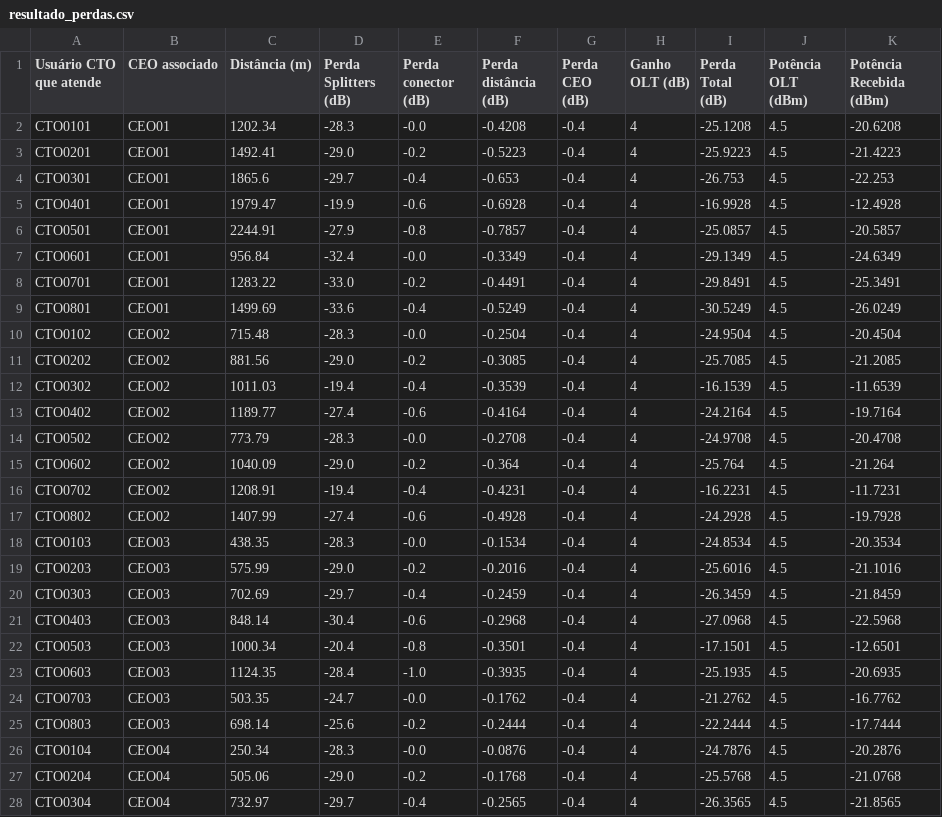
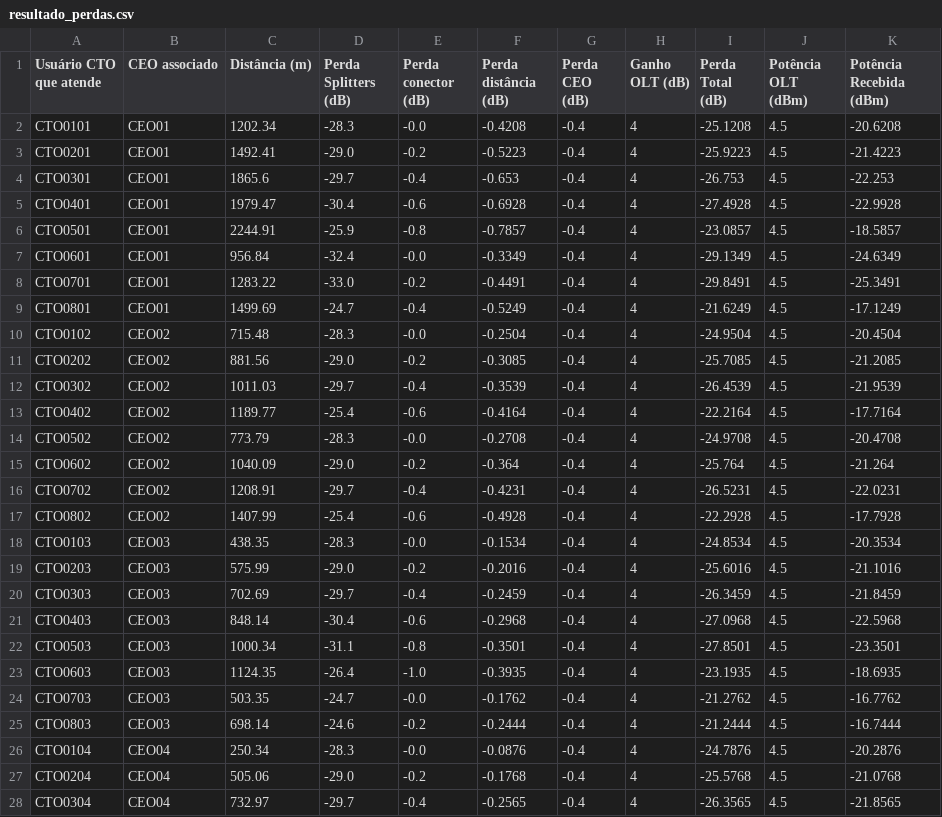
Before and after one commit to jessicac13/stc, a CSV file: resultado_perdas.csv, drawn as a sheet; only a part is shown; the diff covers the shown part only.

```diff
--- a/resultado_perdas.csv
+++ b/resultado_perdas.csv
@@ -4,15 +4,15 @@ CTO0201,CEO01,1492.41,-29.0,-0.2,-0.5223,-0.4,4,-25.9223,4.5,-21.4223
 CTO0301,CEO01,1865.6,-29.7,-0.4,-0.653,-0.4,4,-26.753,4.5,-22.253
-CTO0401,CEO01,1979.47,-19.9,-0.6,-0.6928,-0.4,4,-16.9928,4.5,-12.4928
-CTO0501,CEO01,2244.91,-27.9,-0.8,-0.7857,-0.4,4,-25.0857,4.5,-20.5857
+CTO0401,CEO01,1979.47,-30.4,-0.6,-0.6928,-0.4,4,-27.4928,4.5,-22.9928
+CTO0501,CEO01,2244.91,-25.9,-0.8,-0.7857,-0.4,4,-23.0857,4.5,-18.5857
 CTO0601,CEO01,956.84,-32.4,-0.0,-0.3349,-0.4,4,-29.1349,4.5,-24.6349
 CTO0701,CEO01,1283.22,-33.0,-0.2,-0.4491,-0.4,4,-29.8491,4.5,-25.3491
-CTO0801,CEO01,1499.69,-33.6,-0.4,-0.5249,-0.4,4,-30.5249,4.5,-26.0249
+CTO0801,CEO01,1499.69,-24.7,-0.4,-0.5249,-0.4,4,-21.6249,4.5,-17.1249
 CTO0102,CEO02,715.48,-28.3,-0.0,-0.2504,-0.4,4,-24.9504,4.5,-20.4504
 CTO0202,CEO02,881.56,-29.0,-0.2,-0.3085,-0.4,4,-25.7085,4.5,-21.2085
-CTO0302,CEO02,1011.03,-19.4,-0.4,-0.3539,-0.4,4,-16.1539,4.5,-11.6539
-CTO0402,CEO02,1189.77,-27.4,-0.6,-0.4164,-0.4,4,-24.2164,4.5,-19.7164
+CTO0302,CEO02,1011.03,-29.7,-0.4,-0.3539,-0.4,4,-26.4539,4.5,-21.9539
+CTO0402,CEO02,1189.77,-25.4,-0.6,-0.4164,-0.4,4,-22.2164,4.5,-17.7164
 CTO0502,CEO02,773.79,-28.3,-0.0,-0.2708,-0.4,4,-24.9708,4.5,-20.4708
 CTO0602,CEO02,1040.09,-29.0,-0.2,-0.364,-0.4,4,-25.764,4.5,-21.264
-CTO0702,CEO02,1208.91,-19.4,-0.4,-0.4231,-0.4,4,-16.2231,4.5,-11.7231
-CTO0802,CEO02,1407.99,-27.4,-0.6,-0.4928,-0.4,4,-24.2928,4.5,-19.7928
+CTO0702,CEO02,1208.91,-29.7,-0.4,-0.4231,-0.4,4,-26.5231,4.5,-22.0231
+CTO0802,CEO02,1407.99,-25.4,-0.6,-0.4928,-0.4,4,-22.2928,4.5,-17.7928
 CTO0103,CEO03,438.35,-28.3,-0.0,-0.1534,-0.4,4,-24.8534,4.5,-20.3534
@@ -21,6 +21,6 @@ CTO0303,CEO03,702.69,-29.7,-0.4,-0.2459,-0.4,4,-26.3459,4.5,-21.8459
 CTO0403,CEO03,848.14,-30.4,-0.6,-0.2968,-0.4,4,-27.0968,4.5,-22.5968
-CTO0503,CEO03,1000.34,-20.4,-0.8,-0.3501,-0.4,4,-17.1501,4.5,-12.6501
-CTO0603,CEO03,1124.35,-28.4,-1.0,-0.3935,-0.4,4,-25.1935,4.5,-20.6935
+CTO0503,CEO03,1000.34,-31.1,-0.8,-0.3501,-0.4,4,-27.8501,4.5,-23.3501
+CTO0603,CEO03,1124.35,-26.4,-1.0,-0.3935,-0.4,4,-23.1935,4.5,-18.6935
 CTO0703,CEO03,503.35,-24.7,-0.0,-0.1762,-0.4,4,-21.2762,4.5,-16.7762
-CTO0803,CEO03,698.14,-25.6,-0.2,-0.2444,-0.4,4,-22.2444,4.5,-17.7444
+CTO0803,CEO03,698.14,-24.6,-0.2,-0.2444,-0.4,4,-21.2444,4.5,-16.7444
 CTO0104,CEO04,250.34,-28.3,-0.0,-0.0876,-0.4,4,-24.7876,4.5,-20.2876
```
Also changed, not shown: 72 edited cells elsewhere in this file, 3 other files.
